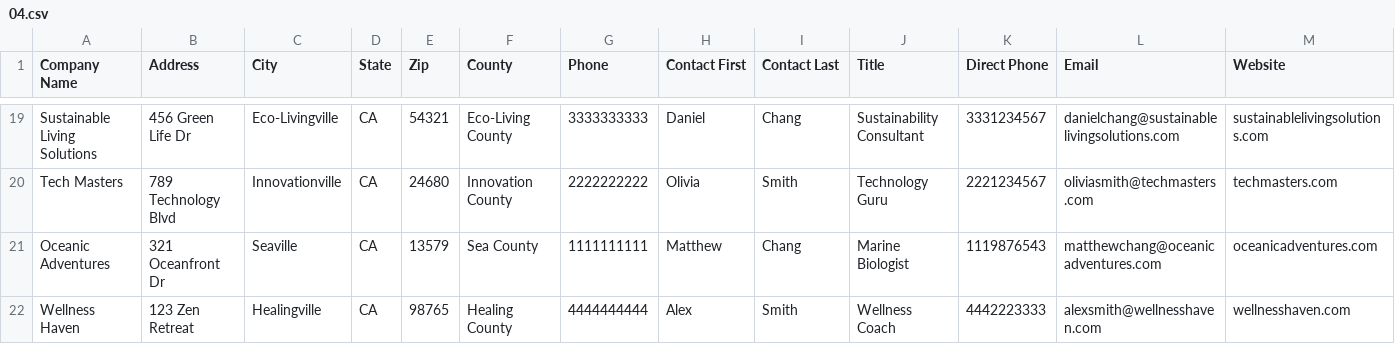
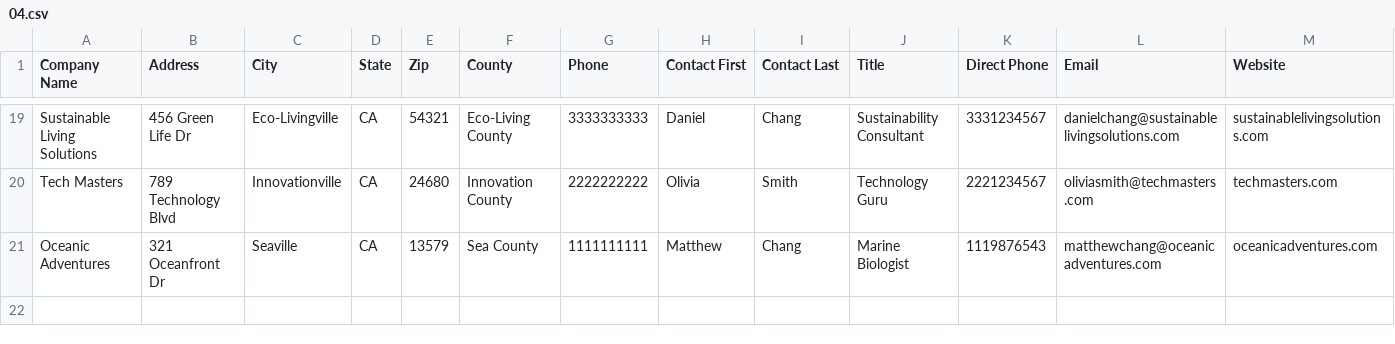
Before and after one commit to enix403/csvt2pg, a CSV file: csvs/04.csv, drawn as a sheet; only a part is shown, gaps mark what is left out; rows hold the shown columns only; the diff names each change by its address in the sheet, - before the commit and + after, or states it on an @@ line.

```diff
--- a/csvs/04.csv
+++ b/csvs/04.csv
-row 22: Wellness Haven | 123 Zen Retreat | Healingville | CA | 98765 | Healing County | 4444444444 | Alex | Smith | Wellness Coach | 4442223333 | alexsmith@wellnesshaven.com | wellnesshaven.com
```
Also changed, not shown: 1 other file.
